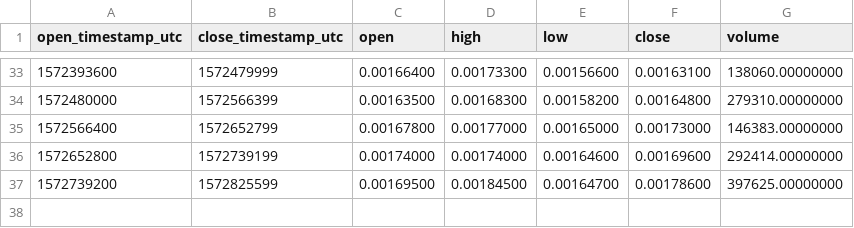
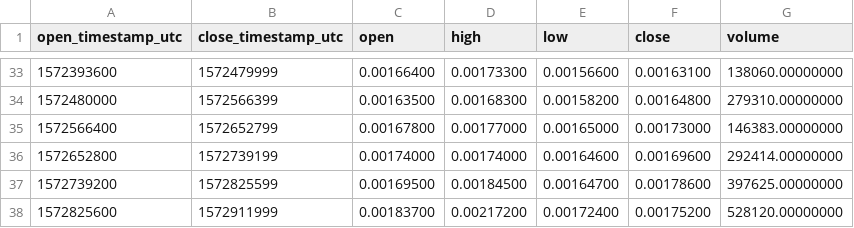
Before and after one commit to cryptobigbro/binance-HBARBNB, a CSV file: binance-HBARBNB-1d.csv, drawn as a sheet; only a part is shown, gaps mark what is left out.

```diff
--- a/binance-HBARBNB-1d.csv
+++ b/binance-HBARBNB-1d.csv
@@ -37 +37,2 @@ open_timestamp_utc,close_timestamp_utc,open,high,low,close,volume
 1572739200,1572825599,0.00169500,0.00184500,0.00164700,0.00178600,397625.00000000
+1572825600,1572911999,0.00183700,0.00217200,0.00172400,0.00175200,528120.00000000
```
Also changed, not shown: binance-HBARBNB-1h.csv, 1 other file.
